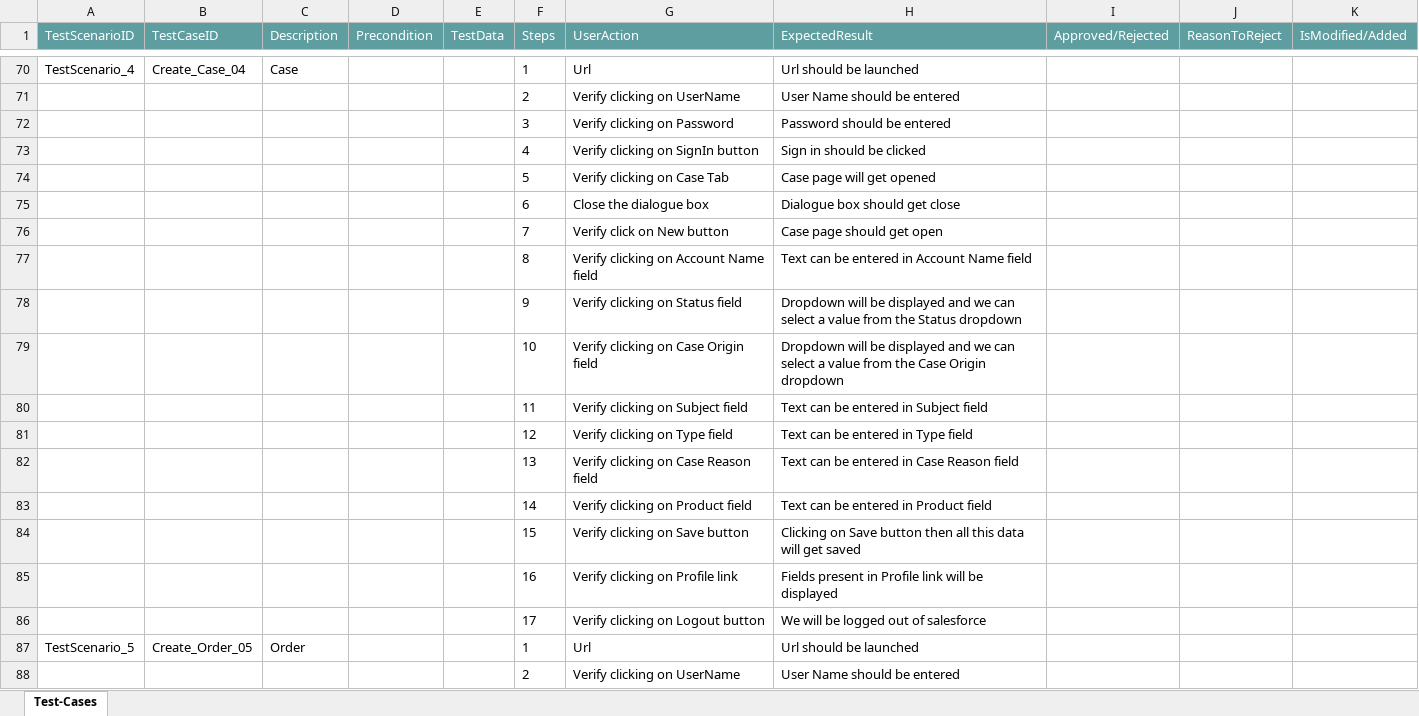
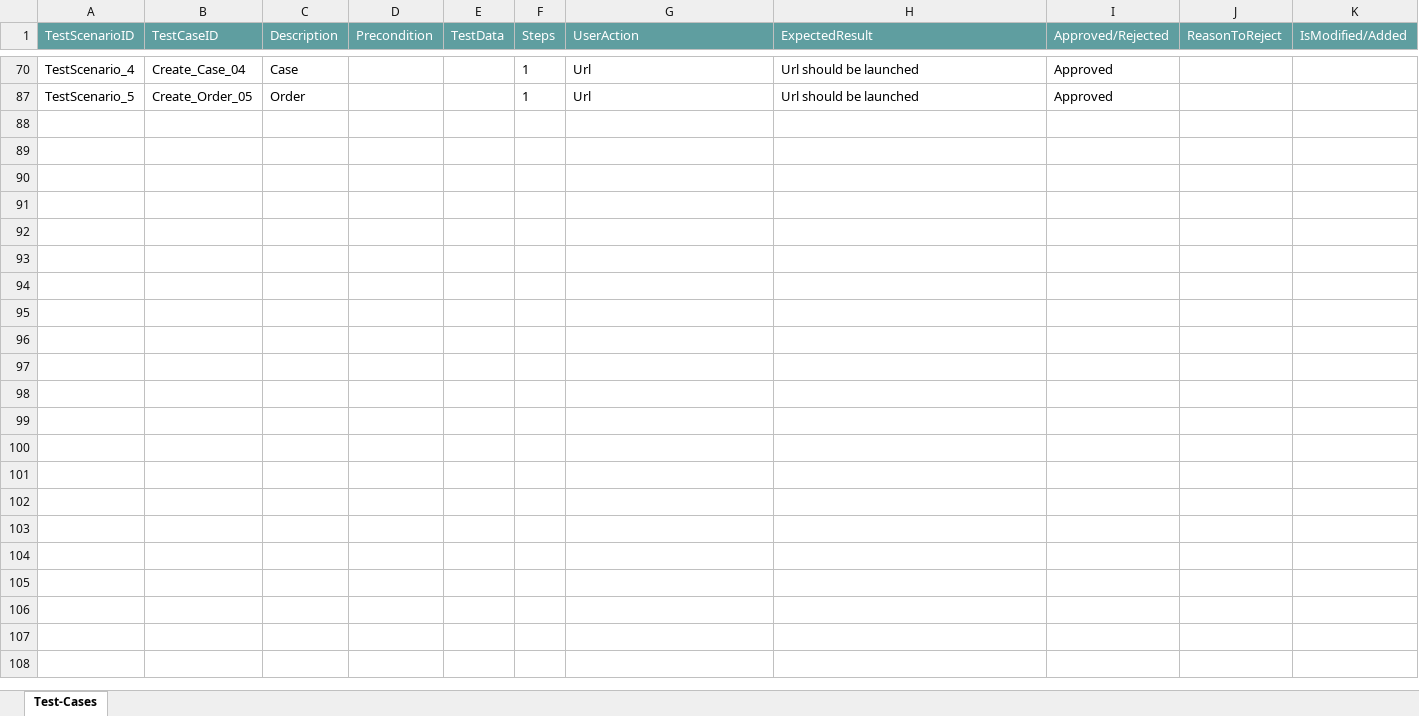
Before and after one commit to ShaikMohamedIrfan/NewURLProjectOne, an Excel workbook: PackageNewScenerio1.xlsx, sheet Test-Cases, drawn as a sheet; only a part is shown, gaps mark what is left out; values as stored, in another font and other column widths than the file's, no borders; table styles not drawn; the diff covers the shown part only; the diff names each change by its address in the sheet, - before the commit and + after, or states it on an @@ line.

Commit message:
Add files via upload

```diff
--- a/PackageNewScenerio1.xlsx (sheet Test-Cases)
+++ b/PackageNewScenerio1.xlsx (sheet Test-Cases)
-I70 (Approved/Rejected): (empty)
+I70 (Approved/Rejected): Approved
@@ row 71 hidden:  |  |  |  |  | 2 | Verify clicking on UserName | User Name should be entered @@
@@ row 72 hidden:  |  |  |  |  | 3 | Verify clicking on Password | Password should be entered @@
@@ row 73 hidden:  |  |  |  |  | 4 | Verify clicking on SignIn button | Sign in should be clicked @@
@@ row 74 hidden:  |  |  |  |  | 5 | Verify clicking on Case Tab | Case page will get opened @@
@@ row 75 hidden:  |  |  |  |  | 6 | Close the dialogue box | Dialogue box should get close @@
@@ row 76 hidden:  |  |  |  |  | 7 | Verify click on New button | Case page should get open @@
@@ row 77 hidden:  |  |  |  |  | 8 | Verify clicking on Account Name field | Text can be entered in Account Name field @@
@@ row 78 hidden:  |  |  |  |  | 9 | Verify clicking on Status field | Dropdown will be displayed and we can select a value from the Status dropdown @@
@@ row 79 hidden:  |  |  |  |  | 10 | Verify clicking on Case Origin field | Dropdown will be displayed and we can select a value from the Case Origin dropdown @@
@@ row 80 hidden:  |  |  |  |  | 11 | Verify clicking on Subject field | Text can be entered in Subject field @@
@@ row 81 hidden:  |  |  |  |  | 12 | Verify clicking on Type field | Text can be entered in Type field @@
@@ row 82 hidden:  |  |  |  |  | 13 | Verify clicking on Case Reason field | Text can be entered in Case Reason field @@
@@ row 83 hidden:  |  |  |  |  | 14 | Verify clicking on Product field | Text can be entered in Product field @@
@@ row 84 hidden:  |  |  |  |  | 15 | Verify clicking on Save button | Clicking on Save button then all this data will get saved @@
@@ row 85 hidden:  |  |  |  |  | 16 | Verify clicking on Profile link | Fields present in Profile link will be displayed @@
@@ row 86 hidden:  |  |  |  |  | 17 | Verify clicking on Logout button | We will be logged out of salesforce @@
-I87 (Approved/Rejected): (empty)
+I87 (Approved/Rejected): Approved
@@ row 88 hidden:  |  |  |  |  | 2 | Verify clicking on UserName | User Name should be entered @@
```
Also changed, not shown: 77 hidden or unhidden rows and 3 edited cells elsewhere in this sheet.
